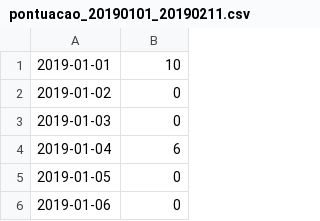
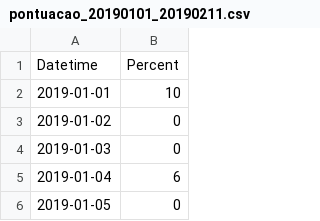
Before and after one commit to ZehLuckmann/TragediaAnalitycs, a CSV file: pontuacao_20190101_20190211.csv, drawn as a sheet; only a part is shown; the shorter side is filled out with more unchanged rows; the diff names each change by its address in the sheet, - before the commit and + after, or states it on an @@ line.

Commit message:
Update pontuacao_20190101_20190211.csv

```diff
--- a/pontuacao_20190101_20190211.csv
+++ b/pontuacao_20190101_20190211.csv
+row 1: Datetime | Percent
```
